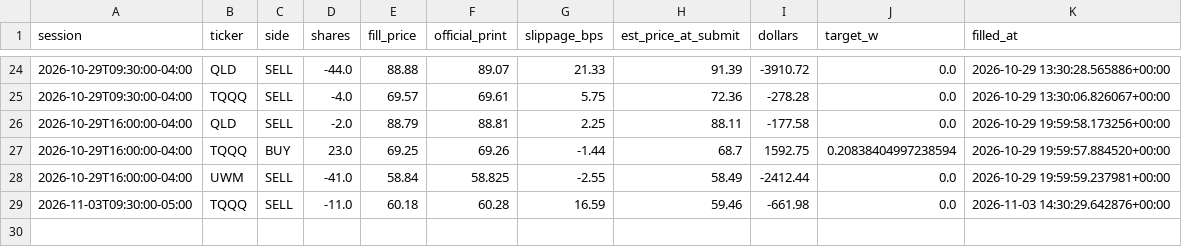
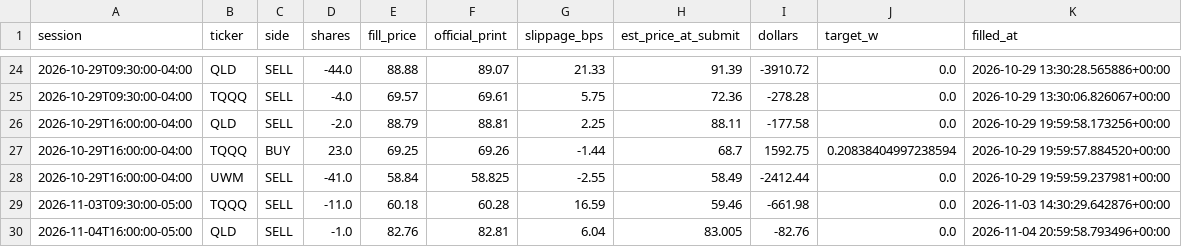
Before and after one commit to CSAyush/quantbot, a CSV file: paper_state/hf/accounts/alpaca-paper/trades.csv, drawn as a sheet; only a part is shown, gaps mark what is left out.

Commit message:
alpaca: submit 2026-11-05 00:25 UTC

```diff
--- a/paper_state/hf/accounts/alpaca-paper/trades.csv
+++ b/paper_state/hf/accounts/alpaca-paper/trades.csv
@@ -29 +29,2 @@ session,ticker,side,shares,fill_price,official_print,slippage_bps,est_price_at_s
 2026-11-03T09:30:00-05:00,TQQQ,SELL,-11.0,60.18,60.28,16.59,59.46,-661.98,0.0,2026-11-03 14:30:29.642876+00:00
+2026-11-04T16:00:00-05:00,QLD,SELL,-1.0,82.76,82.81,6.04,83.005,-82.76,0.0,2026-11-04 20:59:58.793496+00:00
```
Also changed, not shown: paper_state/hf/accounts/alpaca-paper/history.csv, 3 other files.
